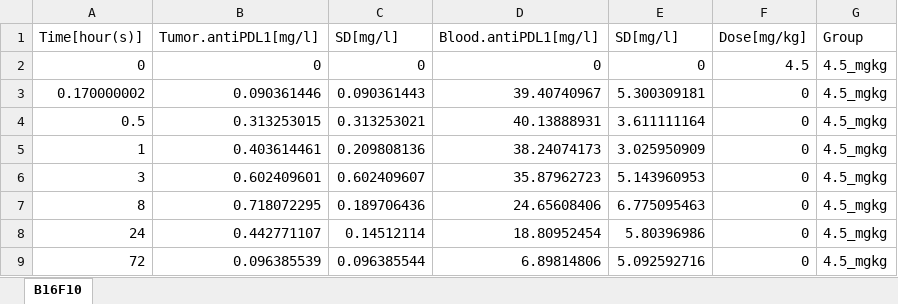
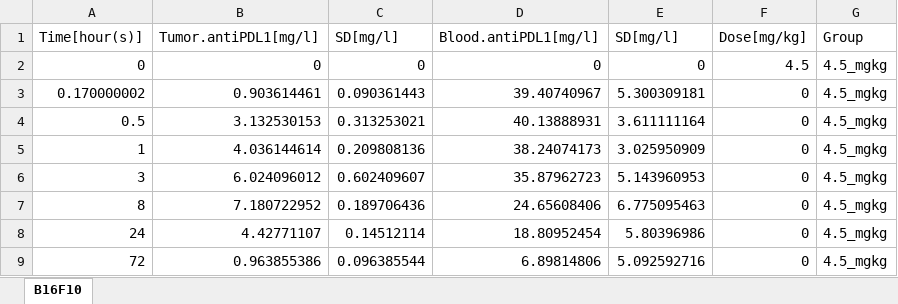
Before and after one commit to jm-tenorio-pedraza/CIT-SimBiology-Toolbox, an Excel workbook: data/Contreras_2016.xlsx, sheet B16F10, drawn as a sheet; values as stored, in another font and other column widths than the file's, no borders; the diff names each change by its address in the sheet, - before the commit and + after, or states it on an @@ line.

```diff
--- a/data/Contreras_2016.xlsx (sheet B16F10)
+++ b/data/Contreras_2016.xlsx (sheet B16F10)
-B3 (Tumor.antiPDL1[mg/l]): 0.090361446
+B3 (Tumor.antiPDL1[mg/l]): 0.903614461
-B4 (Tumor.antiPDL1[mg/l]): 0.313253015
+B4 (Tumor.antiPDL1[mg/l]): 3.132530153
-B5 (Tumor.antiPDL1[mg/l]): 0.403614461
+B5 (Tumor.antiPDL1[mg/l]): 4.036144614
-B6 (Tumor.antiPDL1[mg/l]): 0.602409601
+B6 (Tumor.antiPDL1[mg/l]): 6.024096012
-B7 (Tumor.antiPDL1[mg/l]): 0.718072295
+B7 (Tumor.antiPDL1[mg/l]): 7.180722952
-B8 (Tumor.antiPDL1[mg/l]): 0.442771107
+B8 (Tumor.antiPDL1[mg/l]): 4.42771107
-B9 (Tumor.antiPDL1[mg/l]): 0.096385539
+B9 (Tumor.antiPDL1[mg/l]): 0.963855386
```
Also changed, not shown: 26 other files.
